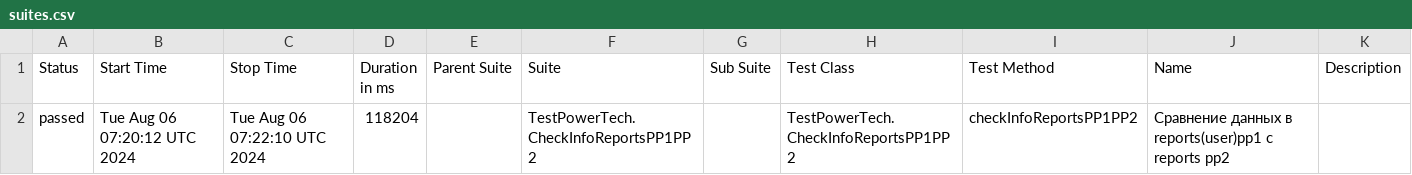
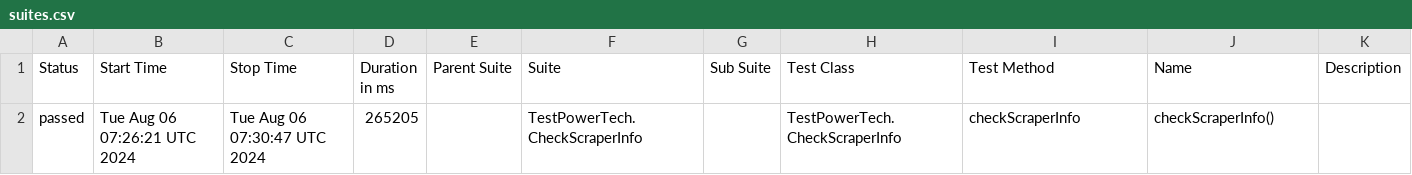
Before and after one commit to Vladimir-popov1/Test-PowerTech, a CSV file: data/suites.csv, drawn as a sheet.

```diff
--- a/data/suites.csv
+++ b/data/suites.csv
@@ -1,2 +1,2 @@
 "Status","Start Time","Stop Time","Duration in ms","Parent Suite","Suite","Sub Suite","Test Class","Test Method","Name","Description"
-"passed","Tue Aug 06 07:20:12 UTC 2024","Tue Aug 06 07:22:10 UTC 2024","118204","","TestPowerTech.CheckInfoReportsPP1PP2","","TestPowerTech.CheckInfoReportsPP1PP2","checkInfoReportsPP1PP2","Сравнение данных в reports(user)pp1 с reports pp2",""
+"passed","Tue Aug 06 07:26:21 UTC 2024","Tue Aug 06 07:30:47 UTC 2024","265205","","TestPowerTech.CheckScraperInfo","","TestPowerTech.CheckScraperInfo","checkScraperInfo","checkScraperInfo()",""
```
Also changed, not shown: 18 other files.
